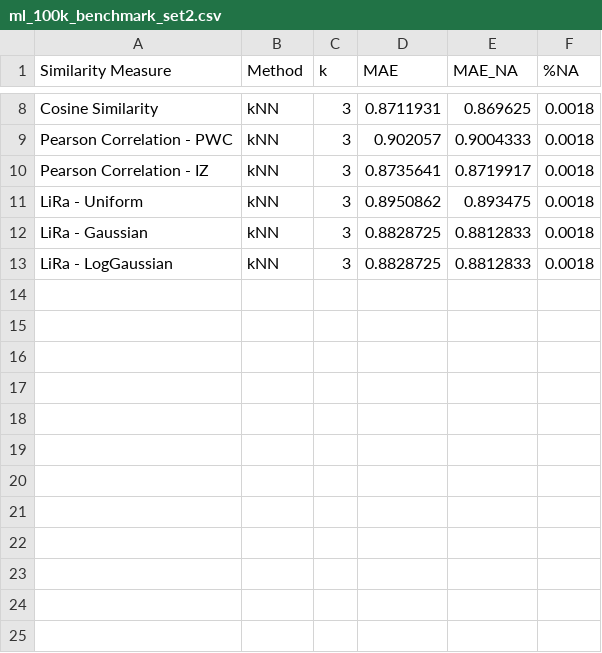
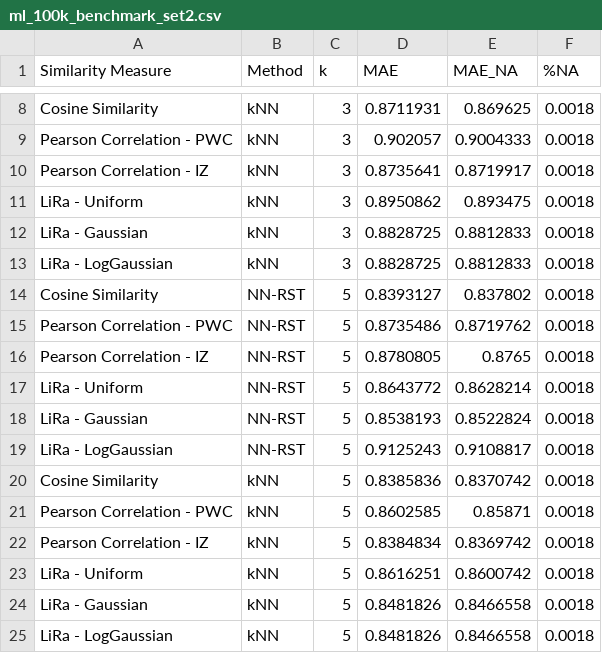
Before and after one commit to jacobmunson/RecommenderSystems, a CSV file: MovieLens Evaluation/ml_100k_benchmark_set2.csv, drawn as a sheet; only a part is shown, gaps mark what is left out; the diff names each change by its address in the sheet, - before the commit and + after, or states it on an @@ line.

Commit message:
Update ml_100k_benchmark_set2.csv

```diff
--- a/MovieLens Evaluation/ml_100k_benchmark_set2.csv
+++ b/MovieLens Evaluation/ml_100k_benchmark_set2.csv
+row 14: Cosine Similarity | NN-RST | 5 | 0.8393127 | 0.837802 | 0.0018
+row 15: Pearson Correlation - PWC | NN-RST | 5 | 0.8735486 | 0.8719762 | 0.0018
+row 16: Pearson Correlation - IZ | NN-RST | 5 | 0.8780805 | 0.8765 | 0.0018
+row 17: LiRa - Uniform | NN-RST | 5 | 0.8643772 | 0.8628214 | 0.0018
+row 18: LiRa - Gaussian | NN-RST | 5 | 0.8538193 | 0.8522824 | 0.0018
+row 19: LiRa - LogGaussian | NN-RST | 5 | 0.9125243 | 0.9108817 | 0.0018
+row 20: Cosine Similarity | kNN | 5 | 0.8385836 | 0.8370742 | 0.0018
+row 21: Pearson Correlation - PWC | kNN | 5 | 0.8602585 | 0.85871 | 0.0018
+row 22: Pearson Correlation - IZ | kNN | 5 | 0.8384834 | 0.8369742 | 0.0018
+row 23: LiRa - Uniform | kNN | 5 | 0.8616251 | 0.8600742 | 0.0018
+row 24: LiRa - Gaussian | kNN | 5 | 0.8481826 | 0.8466558 | 0.0018
+row 25: LiRa - LogGaussian | kNN | 5 | 0.8481826 | 0.8466558 | 0.0018
```
